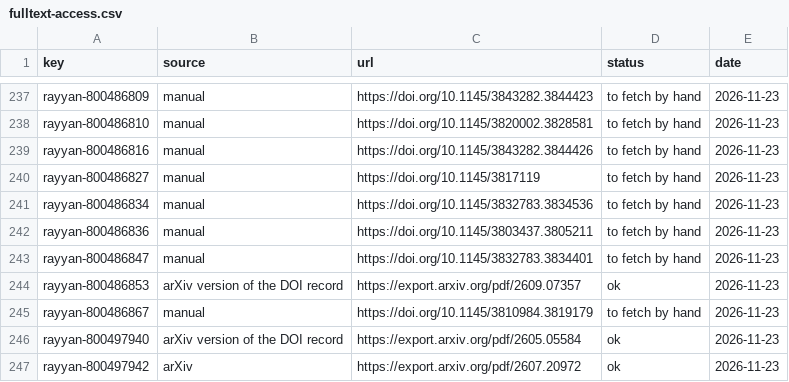
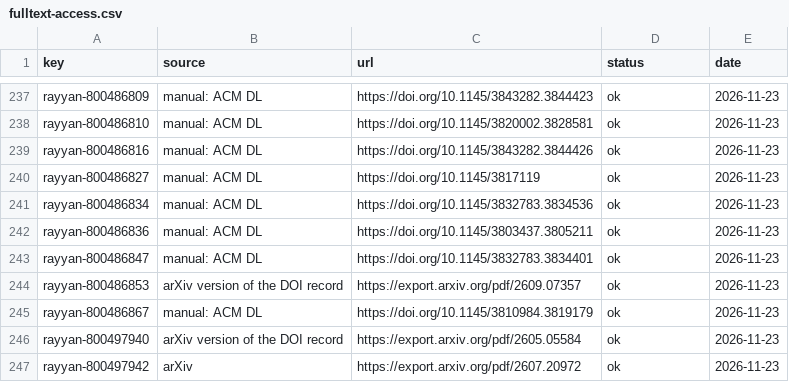
Before and after one commit to BrunoLopes1190/sdd-agentic-comparison, a CSV file: slr/fulltext-access.csv, drawn as a sheet; only a part is shown, gaps mark what is left out; the diff covers the shown part only; the diff names each change by its address in the sheet, - before the commit and + after, or states it on an @@ line.

```diff
--- a/slr/fulltext-access.csv
+++ b/slr/fulltext-access.csv
-B237:B243 (source): manual
+B237:B243 (source): manual: ACM DL
-D237:D243 (status): to fetch by hand
+D237:D243 (status): ok
-B245 (source): manual
+B245 (source): manual: ACM DL
-D245 (status): to fetch by hand
+D245 (status): ok
```
Also changed, not shown: 42 edited cells elsewhere in this file, 3 other files.
